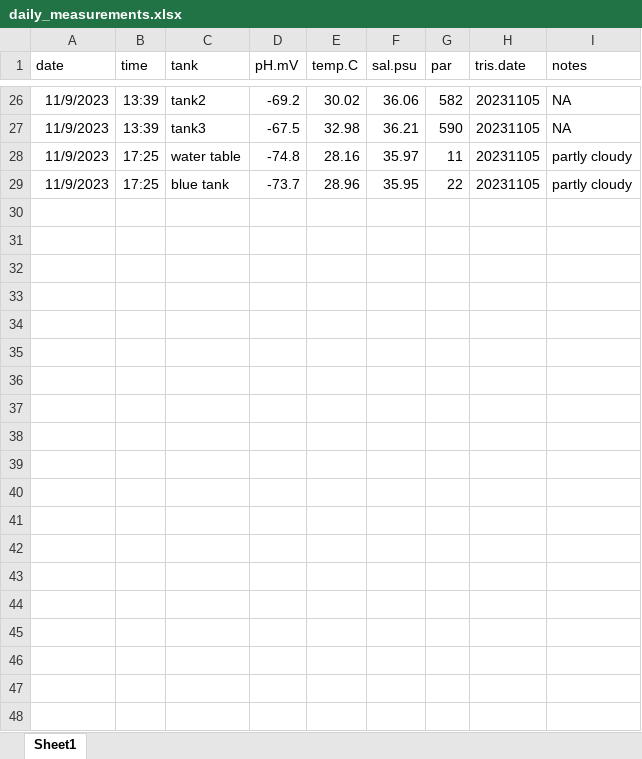
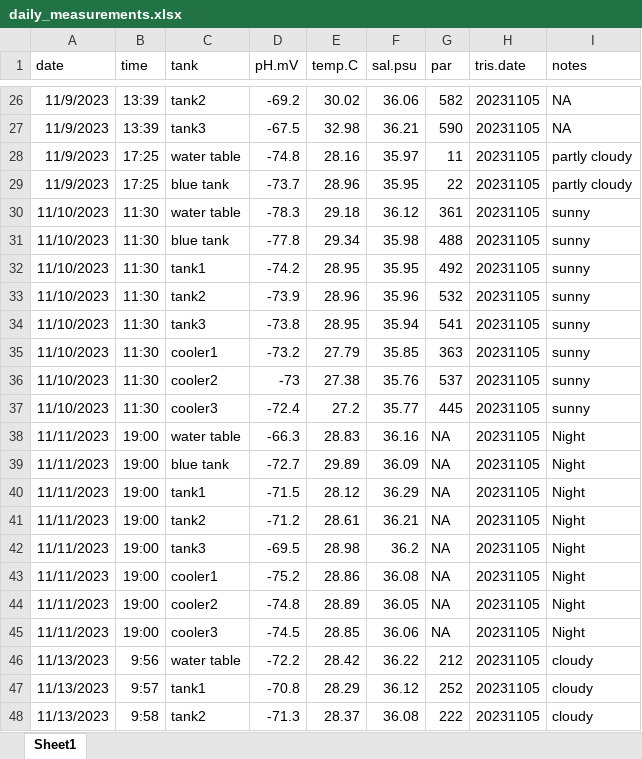
Before and after one commit to AHuffmyer/moorea_symbiotic_exchange_2023, an Excel workbook: data/environmental/daily_measurements.xlsx, sheet Sheet1, drawn as a sheet; only a part is shown, gaps mark what is left out; values as stored, in another font and other column widths than the file's, no borders; the diff covers the shown part only; the diff names each change by its address in the sheet, - before the commit and + after, or states it on an @@ line.

Commit message:
Updating daily measurements

```diff
--- a/data/environmental/daily_measurements.xlsx (sheet Sheet1)
+++ b/data/environmental/daily_measurements.xlsx (sheet Sheet1)
+row 30: 11/10/2023 | 11:30 | water table | -78.3 | 29.18 | 36.12 | 361 | 20231105 | sunny
+row 31: 11/10/2023 | 11:30 | blue tank | -77.8 | 29.34 | 35.98 | 488 | 20231105 | sunny
+row 32: 11/10/2023 | 11:30 | tank1 | -74.2 | 28.95 | 35.95 | 492 | 20231105 | sunny
+row 33: 11/10/2023 | 11:30 | tank2 | -73.9 | 28.96 | 35.96 | 532 | 20231105 | sunny
+row 34: 11/10/2023 | 11:30 | tank3 | -73.8 | 28.95 | 35.94 | 541 | 20231105 | sunny
+row 35: 11/10/2023 | 11:30 | cooler1 | -73.2 | 27.79 | 35.85 | 363 | 20231105 | sunny
+row 36: 11/10/2023 | 11:30 | cooler2 | -73 | 27.38 | 35.76 | 537 | 20231105 | sunny
+row 37: 11/10/2023 | 11:30 | cooler3 | -72.4 | 27.2 | 35.77 | 445 | 20231105 | sunny
+row 38: 11/11/2023 | 19:00 | water table | -66.3 | 28.83 | 36.16 | NA | 20231105 | Night
+row 39: 11/11/2023 | 19:00 | blue tank | -72.7 | 29.89 | 36.09 | NA | 20231105 | Night
+row 40: 11/11/2023 | 19:00 | tank1 | -71.5 | 28.12 | 36.29 | NA | 20231105 | Night
+row 41: 11/11/2023 | 19:00 | tank2 | -71.2 | 28.61 | 36.21 | NA | 20231105 | Night
+row 42: 11/11/2023 | 19:00 | tank3 | -69.5 | 28.98 | 36.2 | NA | 20231105 | Night
+row 43: 11/11/2023 | 19:00 | cooler1 | -75.2 | 28.86 | 36.08 | NA | 20231105 | Night
+row 44: 11/11/2023 | 19:00 | cooler2 | -74.8 | 28.89 | 36.05 | NA | 20231105 | Night
+row 45: 11/11/2023 | 19:00 | cooler3 | -74.5 | 28.85 | 36.06 | NA | 20231105 | Night
+row 46: 11/13/2023 | 9:56 | water table | -72.2 | 28.42 | 36.22 | 212 | 20231105 | cloudy
+row 47: 11/13/2023 | 9:57 | tank1 | -70.8 | 28.29 | 36.12 | 252 | 20231105 | cloudy
+row 48: 11/13/2023 | 9:58 | tank2 | -71.3 | 28.37 | 36.08 | 222 | 20231105 | cloudy
```
Also changed, not shown: 11 added rows elsewhere in this sheet.
